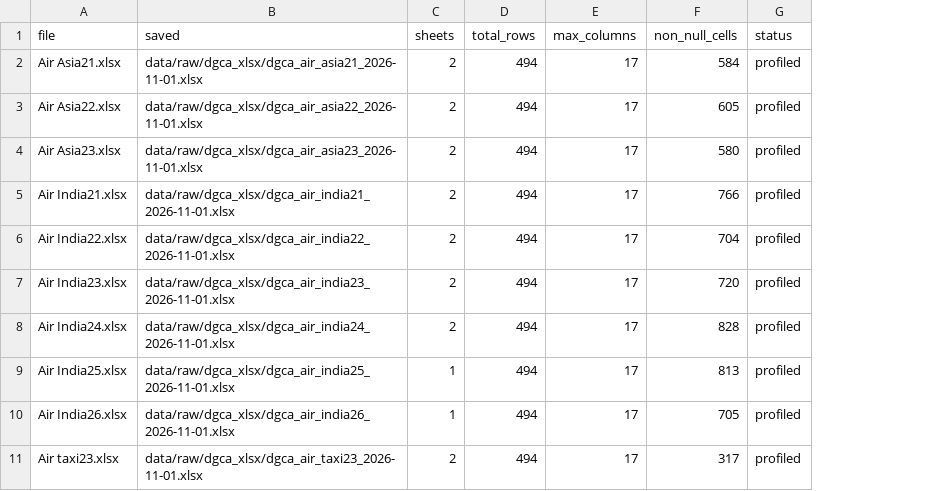
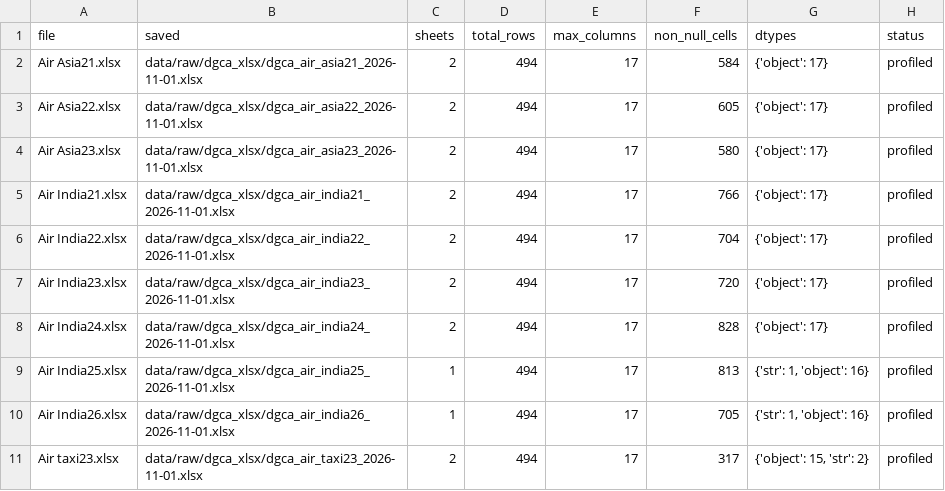
Before and after one commit to iitm-da25b035/DA2402-Project, a CSV file: data/interim/raw_profile_2026-11-01.csv, drawn as a sheet; only a part is shown; the diff names each change by its address in the sheet, - before the commit and + after, or states it on an @@ line.

```diff
--- a/data/interim/raw_profile_2026-11-01.csv
+++ b/data/interim/raw_profile_2026-11-01.csv
+column G (dtypes), rows 2-11: {'object': 17} | {'object': 17} | {'object': 17} | {'object': 17} | {'object': 17} | {'object': 17} | {'object': 17} | {'str': 1, 'object': 16} | {'str': 1, 'object': 16} | {'object': 15, 'str': 2}
```
Also changed, not shown: data/clean/cleaning_log_2026-11-01.csv, data/clean/data_dictionary_2026-11-01.csv, 11 other files.
